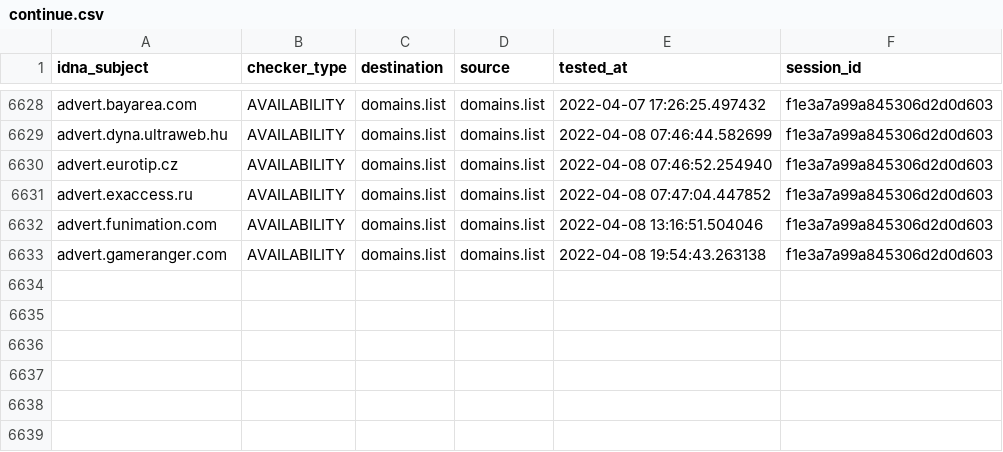
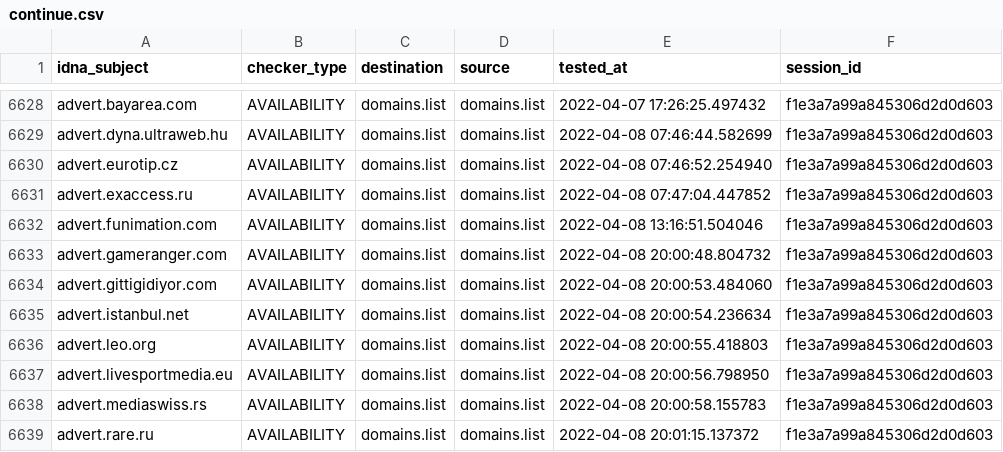
Before and after one commit to Ultimate-Hosts-Blacklist/Wiggum27_Blockers, a CSV file: output/domains.list/continue.csv, drawn as a sheet; only a part is shown, gaps mark what is left out.

```diff
--- a/output/domains.list/continue.csv
+++ b/output/domains.list/continue.csv
@@ -6632,2 +6632,8 @@ advert.exaccess.ru,AVAILABILITY,domains.list,domains.list,2022-04-08 07:47:04.44
 advert.funimation.com,AVAILABILITY,domains.list,domains.list,2022-04-08 13:16:51.504046,f1e3a7a99a845306d2d0d603
-advert.gameranger.com,AVAILABILITY,domains.list,domains.list,2022-04-08 19:54:43.263138,f1e3a7a99a845306d2d0d603
+advert.gameranger.com,AVAILABILITY,domains.list,domains.list,2022-04-08 20:00:48.804732,f1e3a7a99a845306d2d0d603
+advert.gittigidiyor.com,AVAILABILITY,domains.list,domains.list,2022-04-08 20:00:53.484060,f1e3a7a99a845306d2d0d603
+advert.istanbul.net,AVAILABILITY,domains.list,domains.list,2022-04-08 20:00:54.236634,f1e3a7a99a845306d2d0d603
+advert.leo.org,AVAILABILITY,domains.list,domains.list,2022-04-08 20:00:55.418803,f1e3a7a99a845306d2d0d603
+advert.livesportmedia.eu,AVAILABILITY,domains.list,domains.list,2022-04-08 20:00:56.798950,f1e3a7a99a845306d2d0d603
+advert.mediaswiss.rs,AVAILABILITY,domains.list,domains.list,2022-04-08 20:00:58.155783,f1e3a7a99a845306d2d0d603
+advert.rare.ru,AVAILABILITY,domains.list,domains.list,2022-04-08 20:01:15.137372,f1e3a7a99a845306d2d0d603
```
Also changed, not shown: .pyfunceble/inactive.csv, 10 other files.
